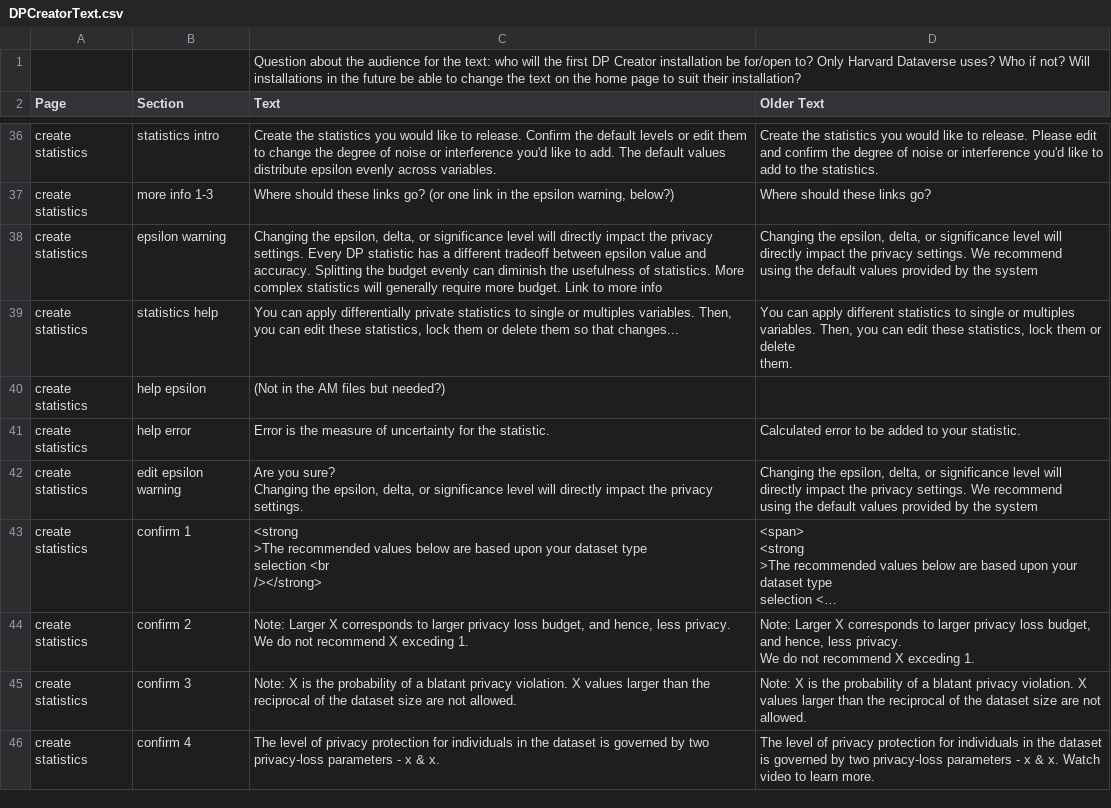
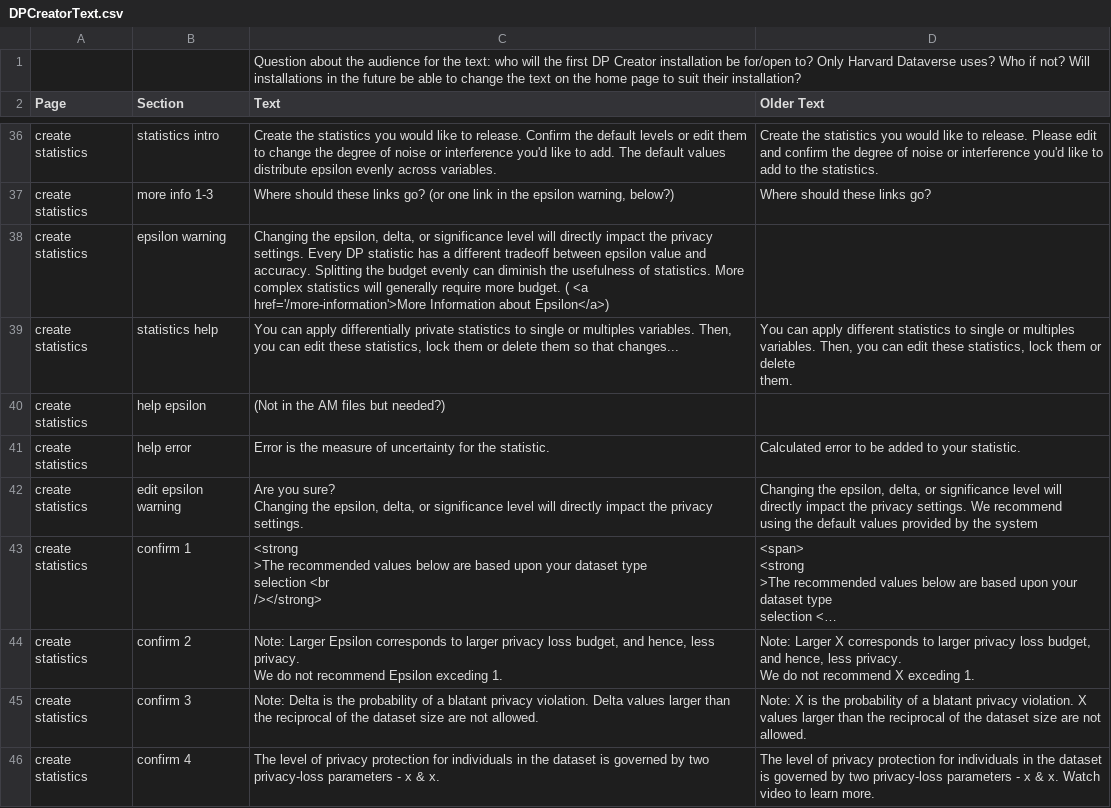
Before and after one commit to opendp/dpcreator, a CSV file: client/build_locale/DPCreatorText.csv, drawn as a sheet; only a part is shown, gaps mark what is left out; long unchanged cells end in …; ↵ is a line break in a cell; the diff names each change by its address in the sheet, - before the commit and + after, or states it on an @@ line.

```diff
--- a/client/build_locale/DPCreatorText.csv
+++ b/client/build_locale/DPCreatorText.csv
-C38 (Text): …more budget. Link to more info
+C38 (Text): …more budget. ( <a href='/more-information'>More Information about Epsilon</a>)
-D38 (Older Text): Changing the epsilon, delta, or significance level will directly impact the privacy settings. We recommend ↵ using the default values provided by the system
+D38 (Older Text): (empty)
-C44 (Text): Note: Larger X corresponds to larger privacy loss budget, and hence, less privacy. ↵ We do not recommend X exceding 1.
+C44 (Text): Note: Larger Epsilon corresponds to larger privacy loss budget, and hence, less privacy. ↵ We do not recommend Epsilon exceding 1.
-C45 (Text): Note: X is the probability of a blatant privacy violation. X values larger…
+C45 (Text): Note: Delta is the probability of a blatant privacy violation. Delta values larger…
```
Also changed, not shown: 13 other files.
